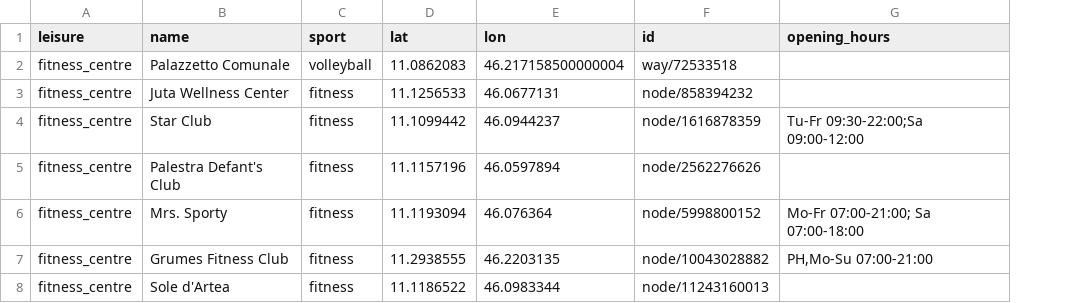
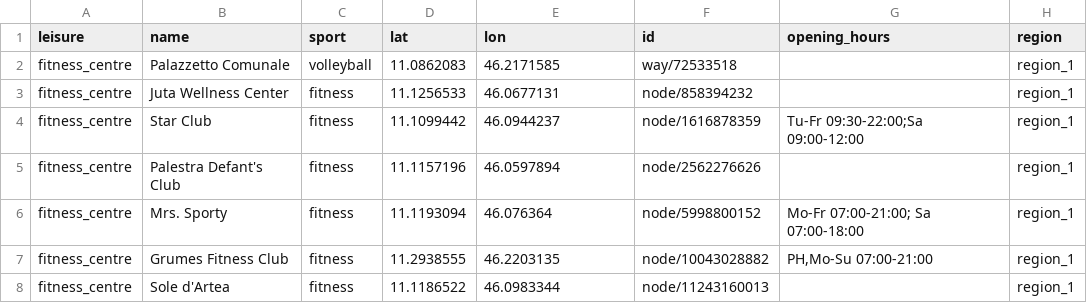
Before and after one commit to patrick-nanys/SportsFacilitiesAndTransportationInTrentino, a TSV file: Phase 2 - Information Gathering/Cleaned datasets/sports_facilities/fitness_centre_data.tsv, drawn as a sheet; the diff names each change by its address in the sheet, - before the commit and + after, or states it on an @@ line.

```diff
--- a/Phase 2 - Information Gathering/Cleaned datasets/sports_facilities/fitness_centre_data.tsv
+++ b/Phase 2 - Information Gathering/Cleaned datasets/sports_facilities/fitness_centre_data.tsv
+column H (region), rows 2-8: all region_1
-E2 (lon): 46.217158500000004
+E2 (lon): 46.2171585
```
Also changed, not shown: Phase 2 - Information Gathering/Cleaned datasets/other/end_user.tsv, Phase 2 - Information Gathering/Cleaned datasets/sports_facilities/sports_centre_data.tsv, 3 other files.
